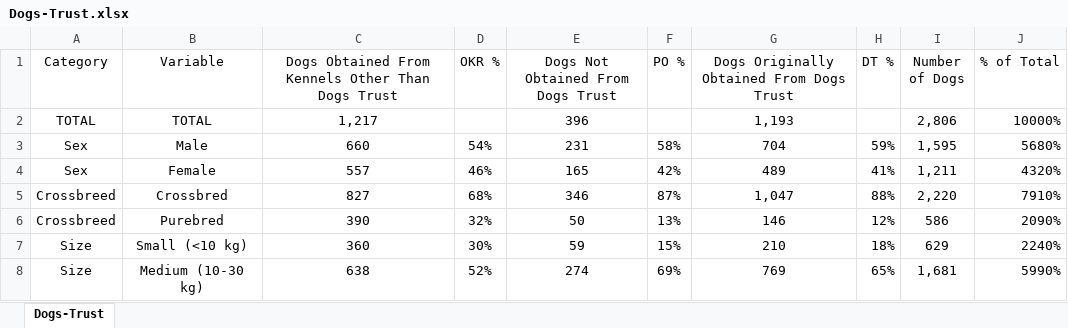
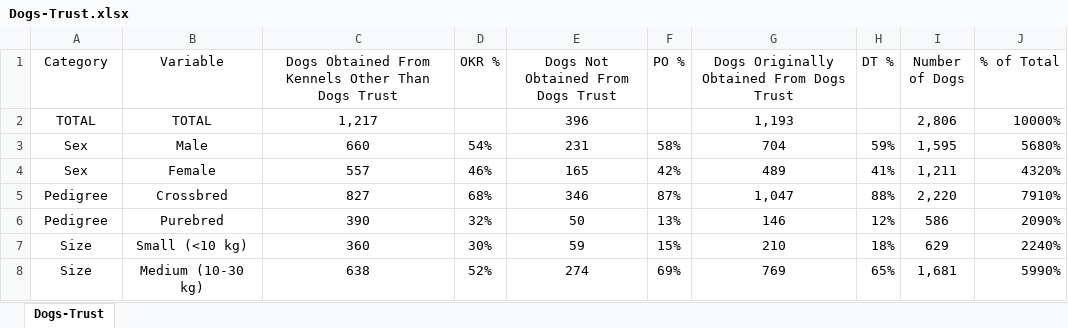
Before and after one commit to Fiona-600/Programming-for-Data-Analytics-2020-Project, an Excel workbook: Dogs-Trust.xlsx, sheet Dogs-Trust, drawn as a sheet; only a part is shown; values as stored, in another font and other column widths than the file's, no borders; the diff names each change by its address in the sheet, - before the commit and + after, or states it on an @@ line.

Commit message:
Dogs-Trust dataset added

```diff
--- a/Dogs-Trust.xlsx (sheet Dogs-Trust)
+++ b/Dogs-Trust.xlsx (sheet Dogs-Trust)
-A5:A6 (Category): Crossbreed
+A5:A6 (Category): Pedigree
```
Also changed, not shown: 1 other file.
